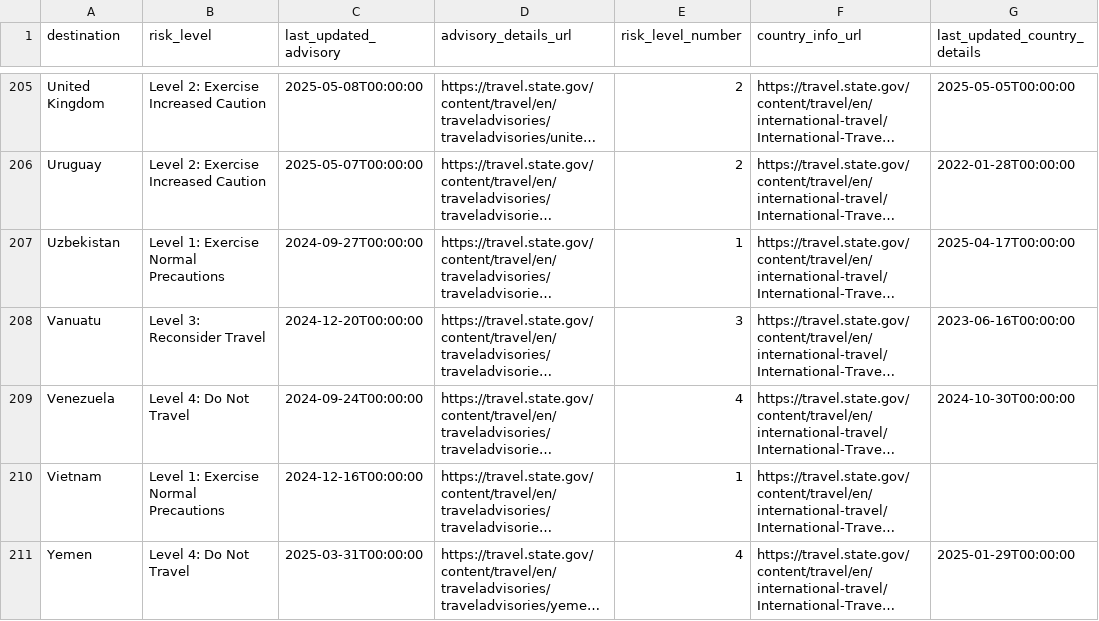
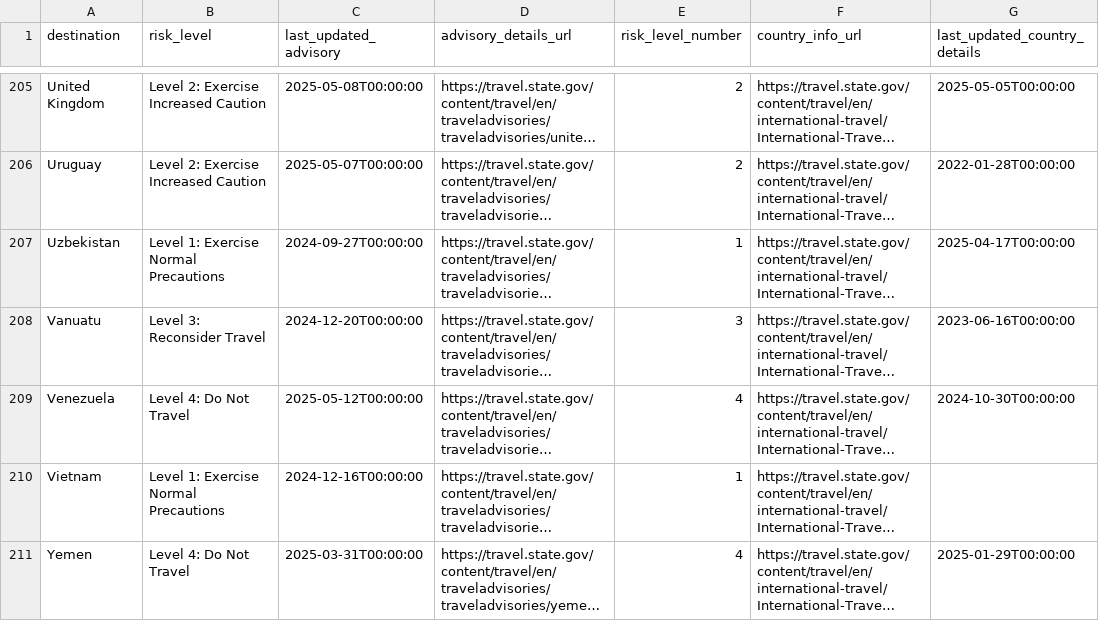
Before and after one commit to marcolussetti/travel-advisories, a CSV file: unitedstates_summary.csv, drawn as a sheet; only a part is shown, gaps mark what is left out; long unchanged cells end in …; the diff covers the shown part only; the diff names each change by its address in the sheet, - before the commit and + after, or states it on an @@ line.

```diff
--- a/unitedstates_summary.csv
+++ b/unitedstates_summary.csv
-C209 (last_updated_advisory): 2024-09-24T00:00:00
+C209 (last_updated_advisory): 2025-05-12T00:00:00
```
Also changed, not shown: 5 edited cells elsewhere in this file, 23 other files.
